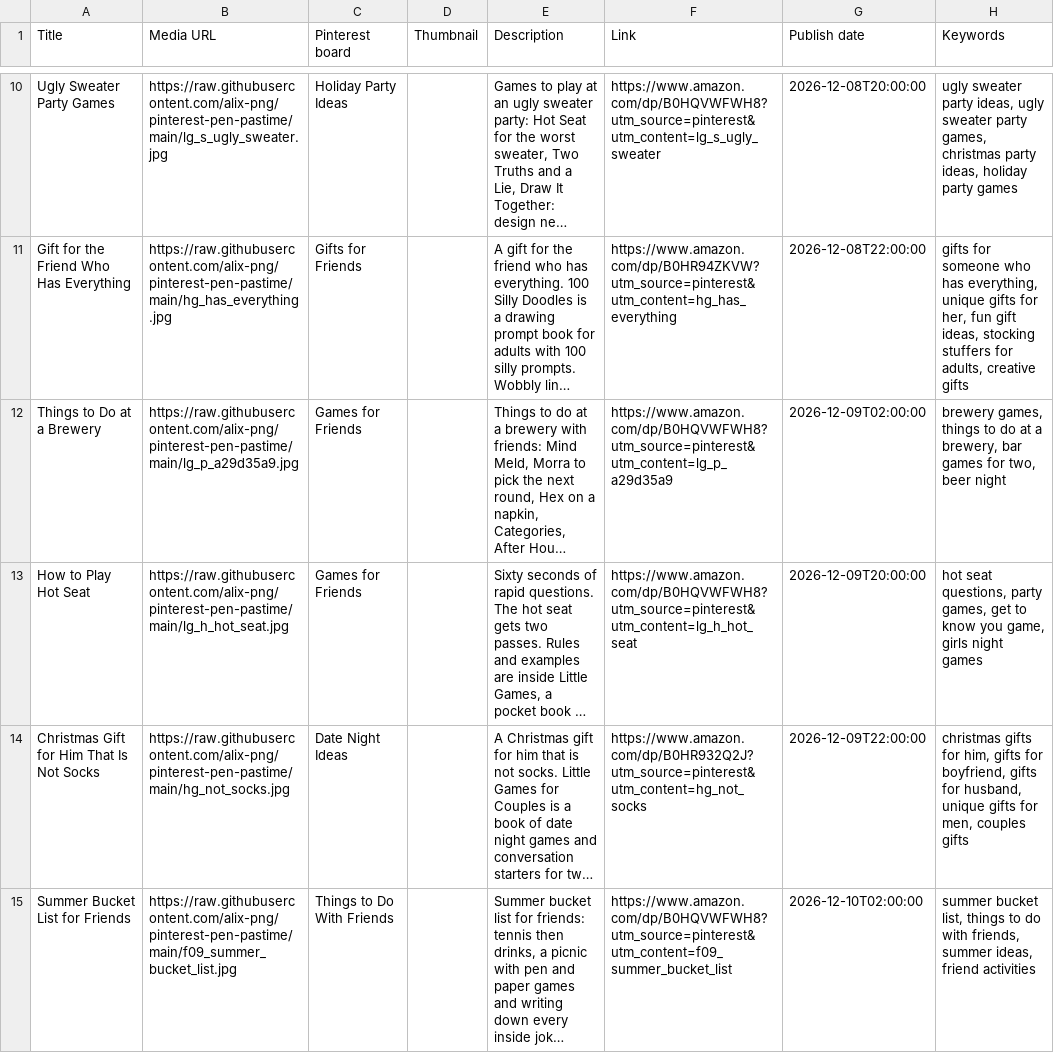
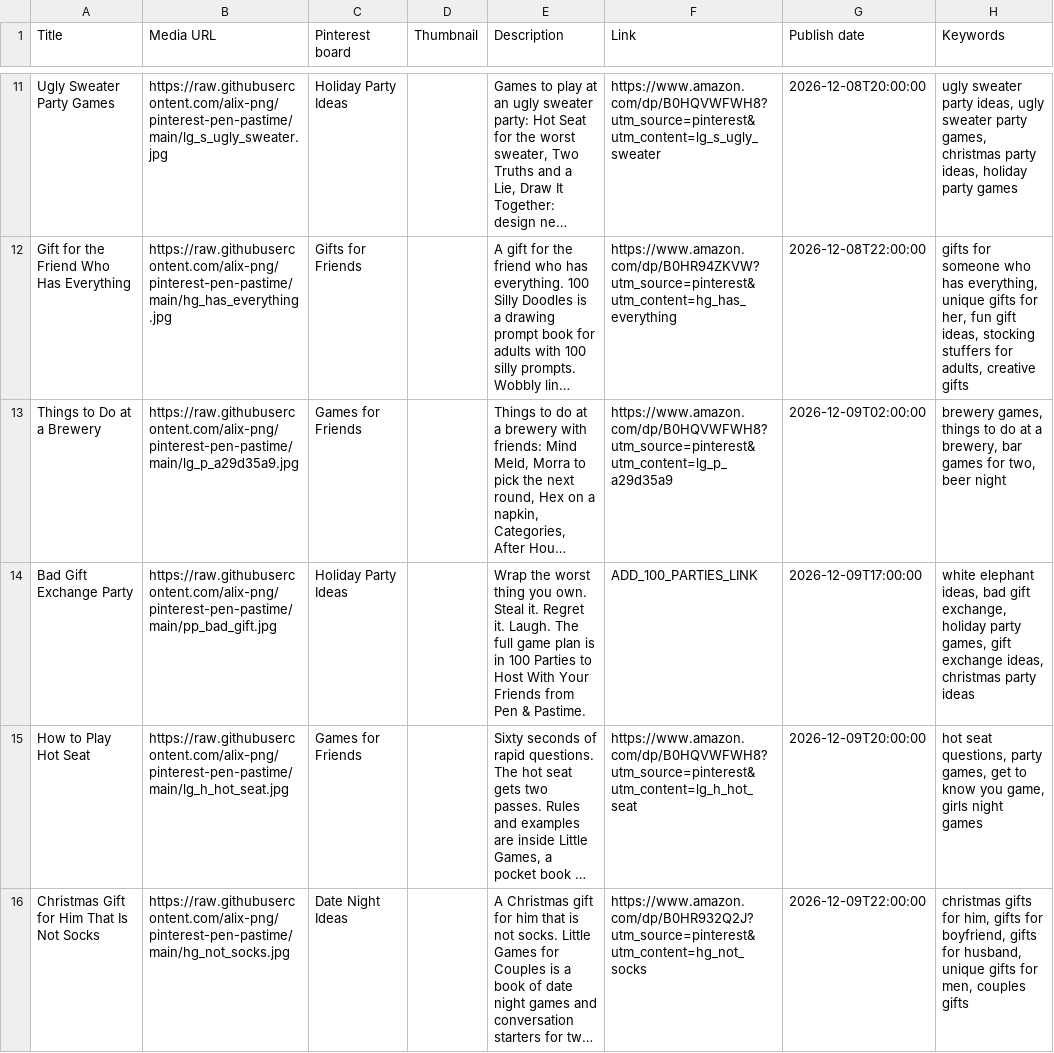
Before and after one commit to alix-png/Pinterest-Pen-Pastime, a CSV file: upload-files/upload_2_on_dec01_pins_dec06_to_dec19.csv, drawn as a sheet; only a part is shown, gaps mark what is left out; the shorter side is filled out with more unchanged rows; long unchanged cells end in …; the diff covers the shown part only; the diff names each change by its address in the sheet, - before the commit and + after, or states it on an @@ line.

```diff
--- a/upload-files/upload_2_on_dec01_pins_dec06_to_dec19.csv
+++ b/upload-files/upload_2_on_dec01_pins_dec06_to_dec19.csv
+row 14: Bad Gift Exchange Party | https://raw.githubusercontent.com/alix-png/pinterest-pen-pastime/main/pp_bad_gift.jpg | Holiday Party Ideas |  | Wrap the worst thing you own. Steal it. Regret it. Laugh. The full game plan is in 100 Parties to Host With Your Friends from Pen & Pastime. | ADD_100_PARTIES_LINK | 2026-12-09T17:00:00 | white elephant ideas, bad gift exchange, holiday party games, gift exchange ideas, christmas party ideas
```
Also changed, not shown: 6 added rows elsewhere in this file, upload-files/upload_3_on_dec15_pins_dec20_to_jan02.csv, upload-files/upload_4_on_jan01_pins_jan03_to_jan16.csv, 1 other file.
